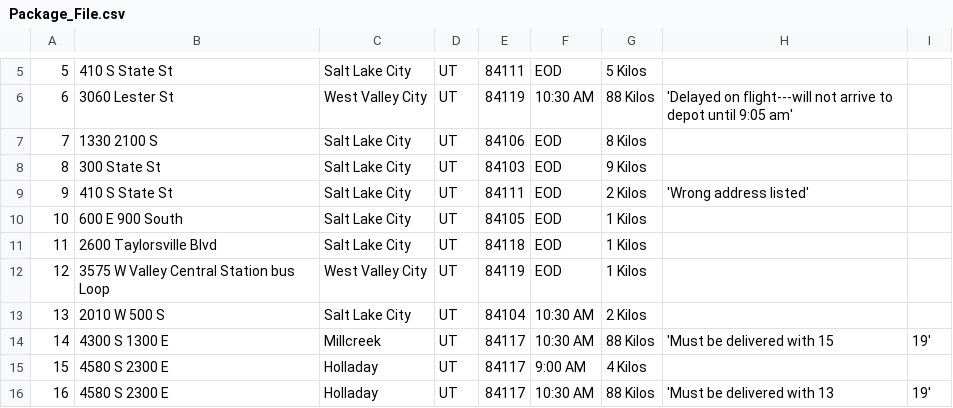
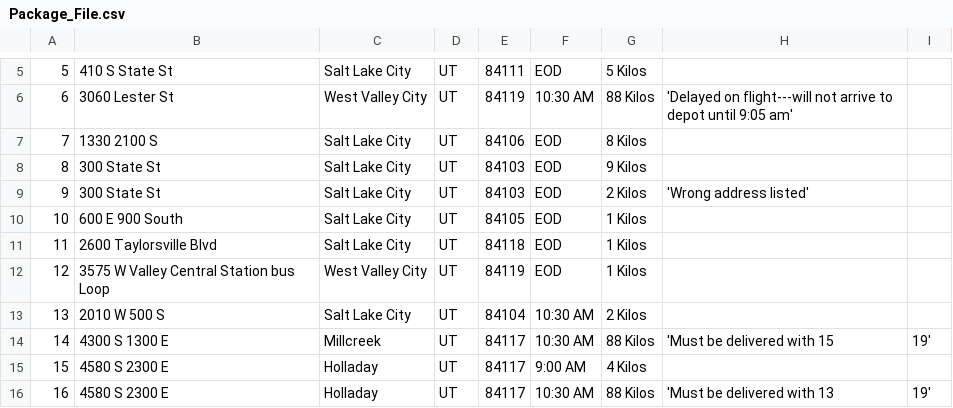
Before and after one commit to glaizapl99/Python_Mail_Delivery_Service_Algo, a CSV file: CSV Files/Package_File.csv, drawn as a sheet; only a part is shown, gaps mark what is left out.

```diff
--- a/CSV Files/Package_File.csv
+++ b/CSV Files/Package_File.csv
@@ -8,3 +8,3 @@
 8,300 State St,Salt Lake City,UT,84103,EOD,9 Kilos,,,,,,
-9,410 S State St,Salt Lake City,UT,84111,EOD,2 Kilos,'Wrong address listed',,,,,
+9,300 State St,Salt Lake City,UT,84103,EOD,2 Kilos,'Wrong address listed',,,,,
 10,600 E 900 South,Salt Lake City,UT,84105,EOD,1 Kilos,,,,,,
```
Also changed, not shown: 2 other files.
